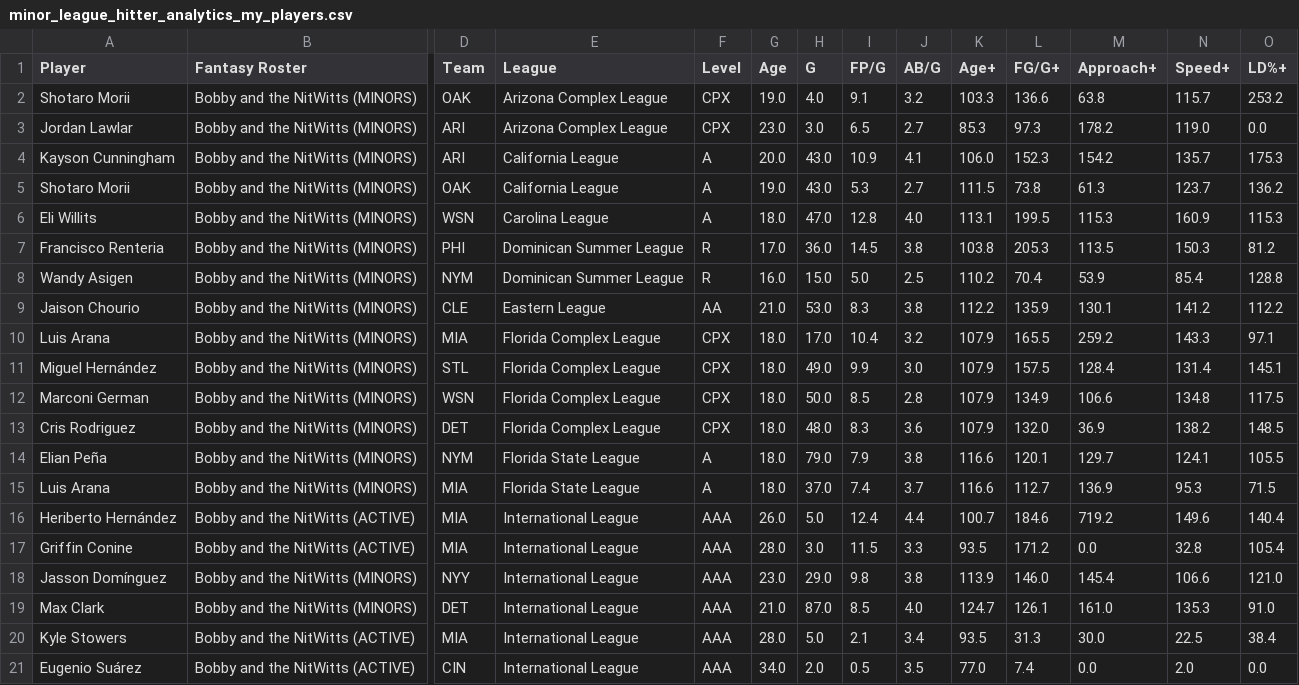
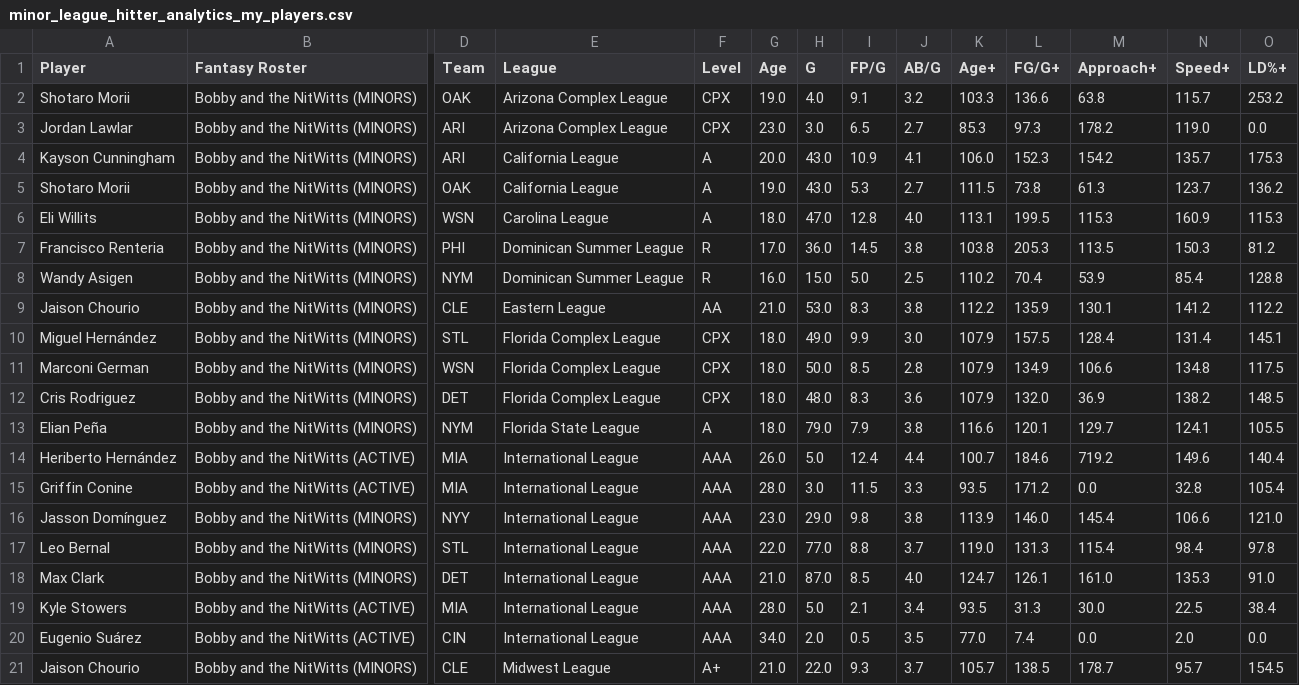
Before and after one commit to youtube-dinner/baseball_analytics, a CSV file: outputs/minor_league_hitter_stars/2026/minor_league_hitter_analytics_my_players.csv, drawn as a sheet; only a part is shown, gaps mark what is left out; the shorter side is filled out with more unchanged rows; removed rows and columns are numbered as before the commit, all else as after; rows hold the shown columns only; the diff names each change by its address in the sheet, - before the commit and + after, or states it on an @@ line.

```diff
--- a/outputs/minor_league_hitter_stars/2026/minor_league_hitter_analytics_my_players.csv
+++ b/outputs/minor_league_hitter_stars/2026/minor_league_hitter_analytics_my_players.csv
-row 10: Luis Arana | Bobby and the NitWitts (MINORS) | MIA | Florida Complex League | CPX | 18.0 | 17.0 | 10.4 | 3.2 | 107.9 | 165.5 | 259.2 | 143.3 | 97.1
-row 15: Luis Arana | Bobby and the NitWitts (MINORS) | MIA | Florida State League | A | 18.0 | 37.0 | 7.4 | 3.7 | 116.6 | 112.7 | 136.9 | 95.3 | 71.5
+row 17: Leo Bernal | Bobby and the NitWitts (MINORS) | STL | International League | AAA | 22.0 | 77.0 | 8.8 | 3.7 | 119.0 | 131.3 | 115.4 | 98.4 | 97.8
```
Also changed, not shown: outputs/fantasy_baseball_analytics/current_roster_hitters.csv, outputs/fantasy_baseball_analytics/free_agent_pitchers.csv, 18 other files.
